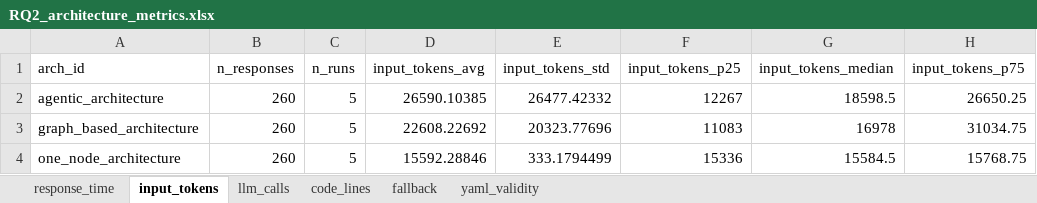
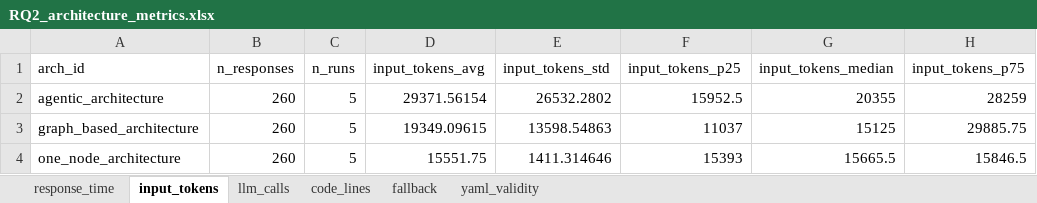
Before and after one commit to miso-booster/senpai-experiments, an Excel workbook: out/RQ2_architecture_metrics/RQ2_architecture_metrics.xlsx, sheet input_tokens, drawn as a sheet; values as stored, in another font and other column widths than the file's, no borders; the diff names each change by its address in the sheet, - before the commit and + after, or states it on an @@ line.

```diff
--- a/out/RQ2_architecture_metrics/RQ2_architecture_metrics.xlsx (sheet input_tokens)
+++ b/out/RQ2_architecture_metrics/RQ2_architecture_metrics.xlsx (sheet input_tokens)
-D2 (input_tokens_avg): 26590.10385
+D2 (input_tokens_avg): 29371.56154
-E2 (input_tokens_std): 26477.42332
+E2 (input_tokens_std): 26532.2802
-F2 (input_tokens_p25): 12267
+F2 (input_tokens_p25): 15952.5
-G2 (input_tokens_median): 18598.5
+G2 (input_tokens_median): 20355
-H2 (input_tokens_p75): 26650.25
+H2 (input_tokens_p75): 28259
-D3 (input_tokens_avg): 22608.22692
+D3 (input_tokens_avg): 19349.09615
-E3 (input_tokens_std): 20323.77696
+E3 (input_tokens_std): 13598.54863
-F3 (input_tokens_p25): 11083
+F3 (input_tokens_p25): 11037
-G3 (input_tokens_median): 16978
+G3 (input_tokens_median): 15125
-H3 (input_tokens_p75): 31034.75
+H3 (input_tokens_p75): 29885.75
-D4 (input_tokens_avg): 15592.28846
+D4 (input_tokens_avg): 15551.75
-E4 (input_tokens_std): 333.1794499
+E4 (input_tokens_std): 1411.314646
-F4 (input_tokens_p25): 15336
+F4 (input_tokens_p25): 15393
-G4 (input_tokens_median): 15584.5
+G4 (input_tokens_median): 15665.5
-H4 (input_tokens_p75): 15768.75
+H4 (input_tokens_p75): 15846.5
```
Also changed, not shown: sheet response_time, sheet yaml_validity, sheet code_lines, sheet fallback, sheet llm_calls, out/RQ3_tool_consistency/RQ3_tool_consistency.xlsx, 12 other files.
